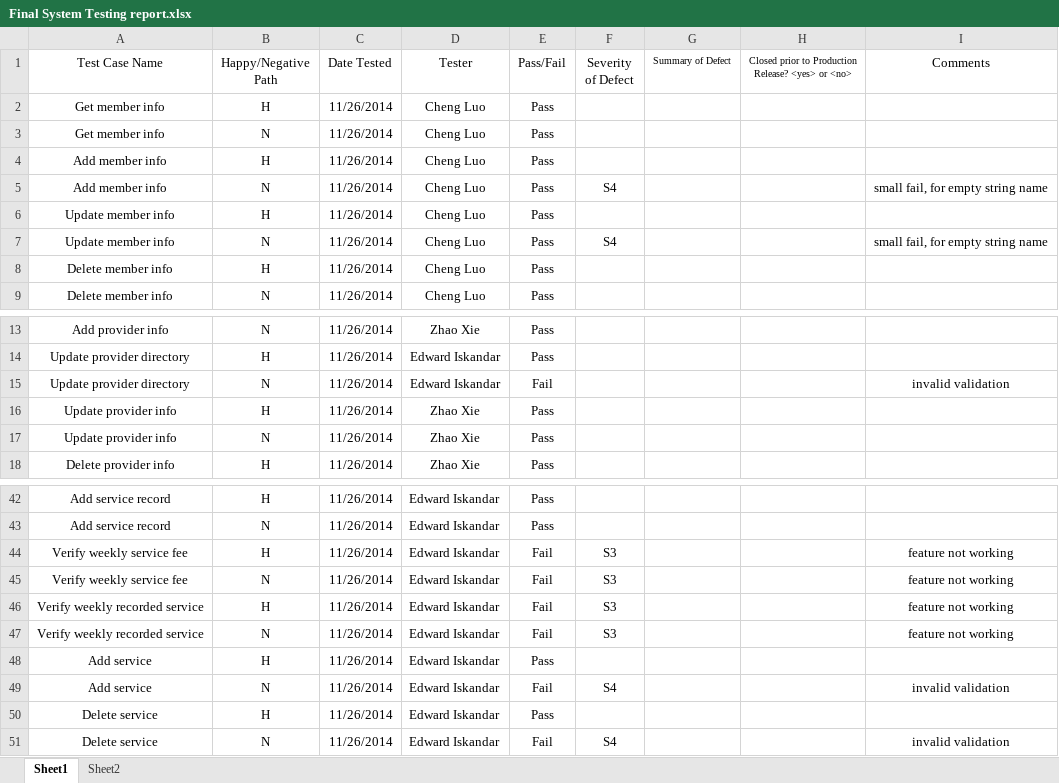
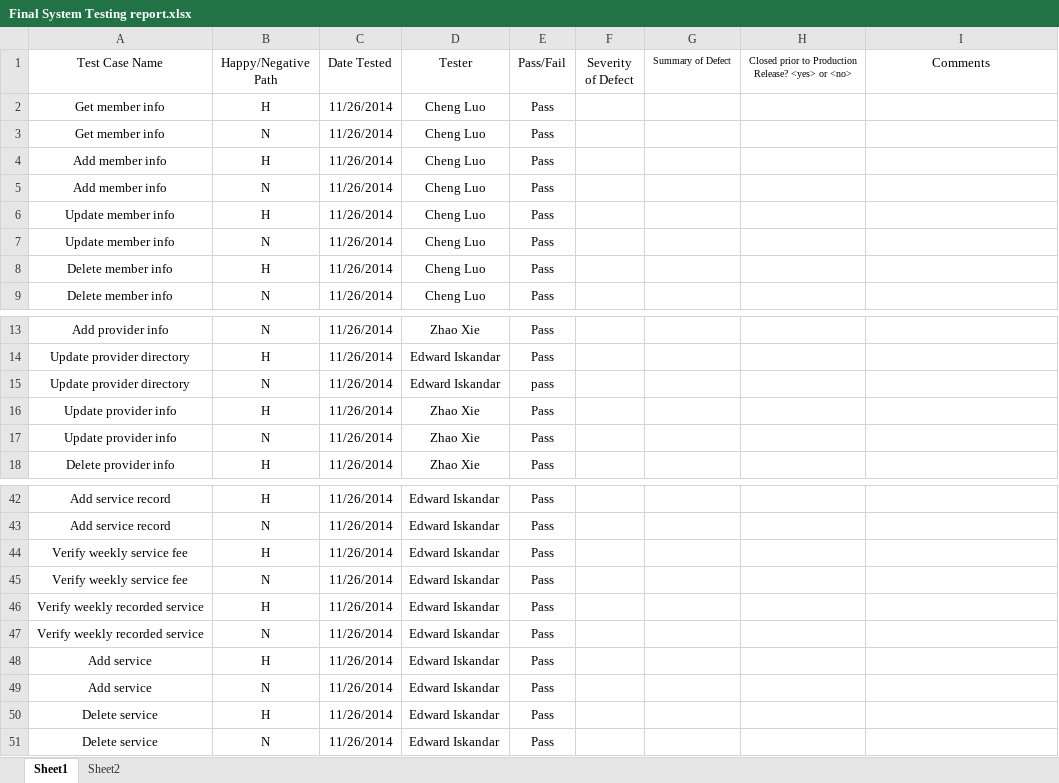
Before and after one commit to mndarren/Pizza, an Excel workbook: Deliverable 6/Final System Testing report.xlsx, sheet Sheet1, drawn as a sheet; only a part is shown, gaps mark what is left out; values as stored, in another font and other column widths than the file's, no borders; the diff names each change by its address in the sheet, - before the commit and + after, or states it on an @@ line.

```diff
--- a/Deliverable 6/Final System Testing report.xlsx (sheet Sheet1)
+++ b/Deliverable 6/Final System Testing report.xlsx (sheet Sheet1)
-F5 (Severity of Defect): S4
+F5 (Severity of Defect): (empty)
-I5 (Comments): small fail, for empty string name
+I5 (Comments): (empty)
-F7 (Severity of Defect): S4
+F7 (Severity of Defect): (empty)
-I7 (Comments): small fail, for empty string name
+I7 (Comments): (empty)
-E15 (Pass/Fail): Fail
+E15 (Pass/Fail): pass
-I15 (Comments): invalid validation
+I15 (Comments): (empty)
-E44:E47 (Pass/Fail): Fail
+E44:E47 (Pass/Fail): Pass
-F44:F47 (Severity of Defect): S3
+F44:F47 (Severity of Defect): (empty)
-I44:I47 (Comments): feature not working
+I44:I47 (Comments): (empty)
-E49 (Pass/Fail): Fail
+E49 (Pass/Fail): Pass
-F49 (Severity of Defect): S4
+F49 (Severity of Defect): (empty)
-I49 (Comments): invalid validation
+I49 (Comments): (empty)
-E51 (Pass/Fail): Fail
+E51 (Pass/Fail): Pass
-F51 (Severity of Defect): S4
+F51 (Severity of Defect): (empty)
-I51 (Comments): invalid validation
+I51 (Comments): (empty)
```
Also changed, not shown: 6 other files.
